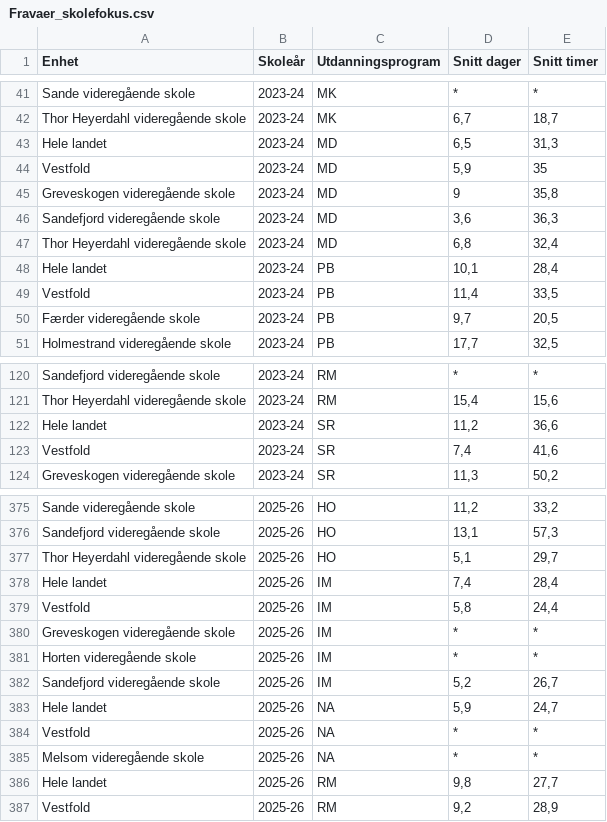
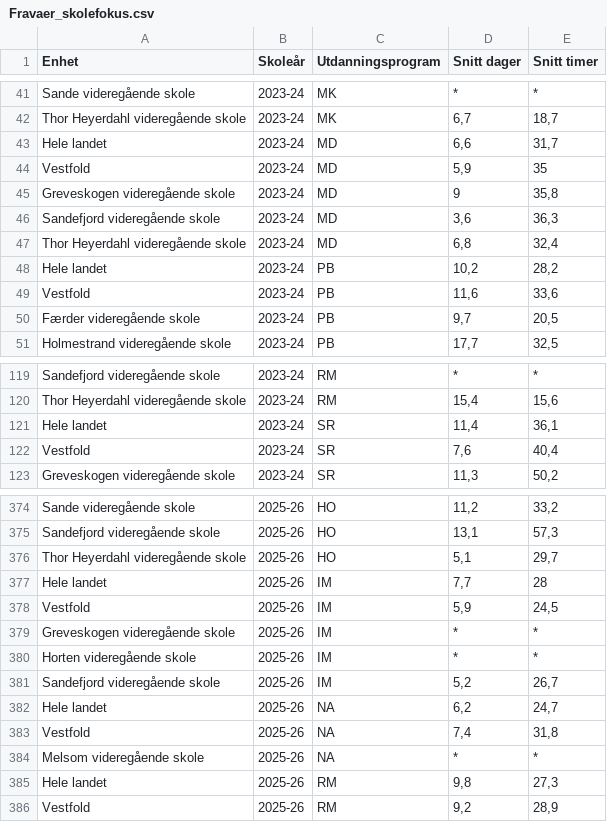
Before and after one commit to RasmusPalmqvist/Vestfold, a CSV file: 02_Opplæring og kompetanse/Dashbord/Fravaer_skolefokus.csv, drawn as a sheet; only a part is shown, gaps mark what is left out; the diff covers the shown part only.

```diff
--- a/02_Opplæring og kompetanse/Dashbord/Fravaer_skolefokus.csv
+++ b/02_Opplæring og kompetanse/Dashbord/Fravaer_skolefokus.csv
@@ -42,3 +42,3 @@ Sande videregående skole;2023-24;MK;*;*
 Thor Heyerdahl videregående skole;2023-24;MK;6,7;18,7
-Hele landet;2023-24;MD;6,5;31,3
+Hele landet;2023-24;MD;6,6;31,7
 Vestfold;2023-24;MD;5,9;35
@@ -47,4 +47,4 @@ Sandefjord videregående skole;2023-24;MD;3,6;36,3
 Thor Heyerdahl videregående skole;2023-24;MD;6,8;32,4
-Hele landet;2023-24;PB;10,1;28,4
-Vestfold;2023-24;PB;11,4;33,5
+Hele landet;2023-24;PB;10,2;28,2
+Vestfold;2023-24;PB;11,6;33,6
 Færder videregående skole;2023-24;PB;9,7;20,5
@@ -121,4 +120,4 @@ Sandefjord videregående skole;2023-24;RM;*;*
 Thor Heyerdahl videregående skole;2023-24;RM;15,4;15,6
-Hele landet;2023-24;SR;11,2;36,6
-Vestfold;2023-24;SR;7,4;41,6
+Hele landet;2023-24;SR;11,4;36,1
+Vestfold;2023-24;SR;7,6;40,4
 Greveskogen videregående skole;2023-24;SR;11,3;50,2
@@ -377,4 +376,4 @@ Sandefjord videregående skole;2025-26;HO;13,1;57,3
 Thor Heyerdahl videregående skole;2025-26;HO;5,1;29,7
-Hele landet;2025-26;IM;7,4;28,4
-Vestfold;2025-26;IM;5,8;24,4
+Hele landet;2025-26;IM;7,7;28
+Vestfold;2025-26;IM;5,9;24,5
 Greveskogen videregående skole;2025-26;IM;*;*
@@ -382,6 +381,6 @@ Horten videregående skole;2025-26;IM;*;*
 Sandefjord videregående skole;2025-26;IM;5,2;26,7
-Hele landet;2025-26;NA;5,9;24,7
-Vestfold;2025-26;NA;*;*
+Hele landet;2025-26;NA;6,2;24,7
+Vestfold;2025-26;NA;7,4;31,8
 Melsom videregående skole;2025-26;NA;*;*
-Hele landet;2025-26;RM;9,8;27,7
+Hele landet;2025-26;RM;9,8;27,3
 Vestfold;2025-26;RM;9,2;28,9
```
Also changed, not shown: 1 removed row and 119 edited cells elsewhere in this file.
